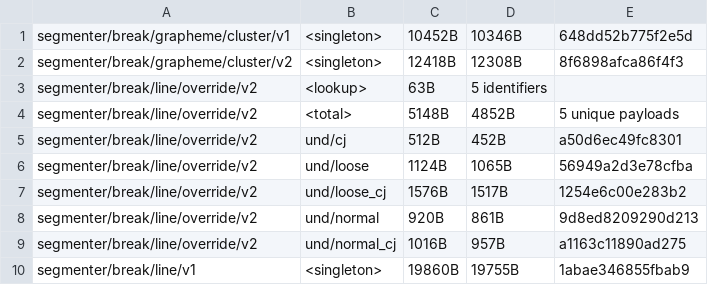
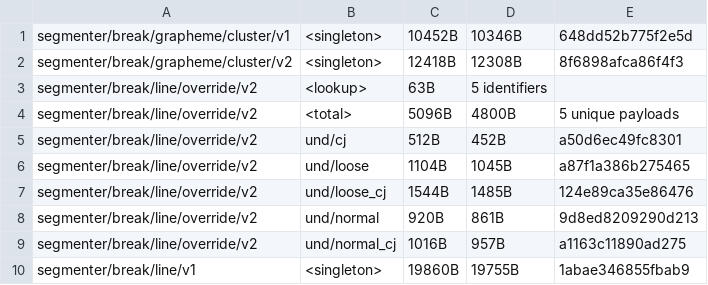
Before and after one commit to unicode-org/icu4x, a CSV file: provider/data/segmenter/fingerprints.csv, drawn as a sheet; only a part is shown.

```diff
--- a/provider/data/segmenter/fingerprints.csv
+++ b/provider/data/segmenter/fingerprints.csv
@@ -3,6 +3,6 @@ segmenter/break/grapheme/cluster/v2, <singleton>, 12418B, 12308B, 8f6898afca86f4
 segmenter/break/line/override/v2, <lookup>, 63B, 5 identifiers
-segmenter/break/line/override/v2, <total>, 5148B, 4852B, 5 unique payloads
+segmenter/break/line/override/v2, <total>, 5096B, 4800B, 5 unique payloads
 segmenter/break/line/override/v2, und/cj, 512B, 452B, a50d6ec49fc8301
-segmenter/break/line/override/v2, und/loose, 1124B, 1065B, 56949a2d3e78cfba
-segmenter/break/line/override/v2, und/loose_cj, 1576B, 1517B, 1254e6c00e283b2
+segmenter/break/line/override/v2, und/loose, 1104B, 1045B, a87f1a386b275465
+segmenter/break/line/override/v2, und/loose_cj, 1544B, 1485B, 124e89ca35e86476
 segmenter/break/line/override/v2, und/normal, 920B, 861B, 9d8ed8209290d213
```
Also changed, not shown: 7 other files.
